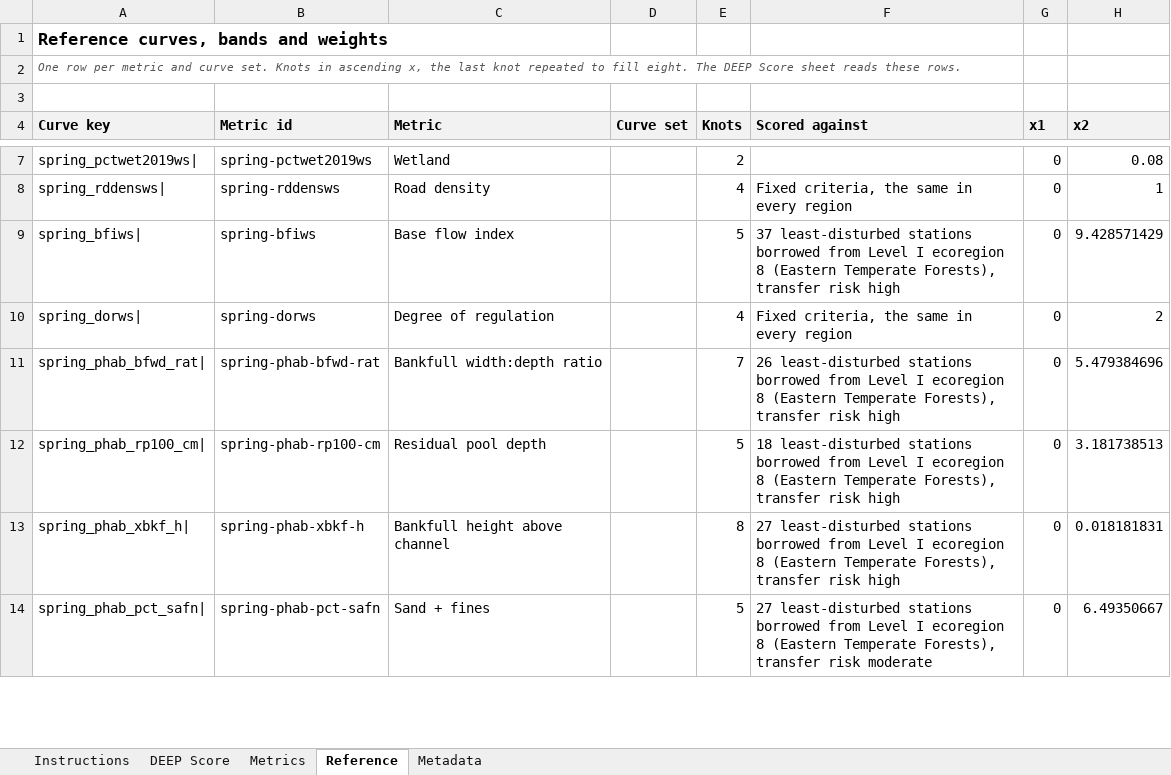
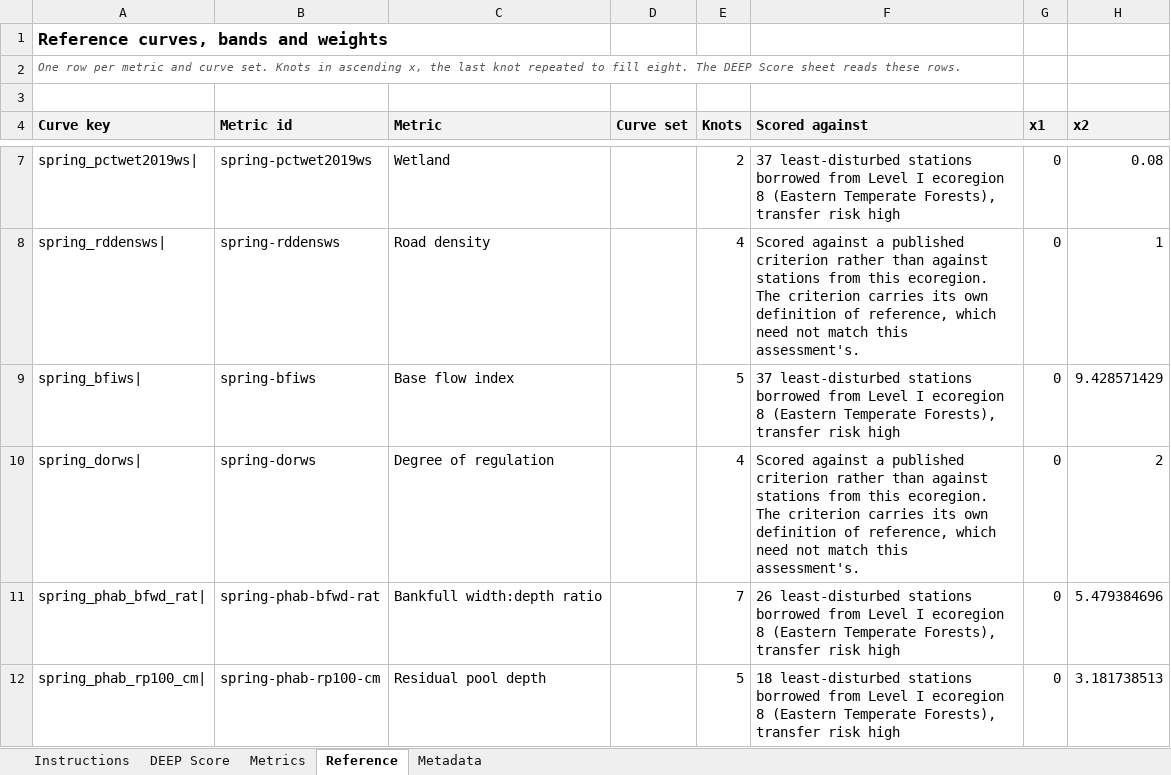
Before and after one commit to USACE-WRISES/staf, an Excel workbook: apps/deep/www/calculators/interior-plateau.xlsx, sheet Reference, drawn as a sheet; only a part is shown, gaps mark what is left out; the shorter side is filled out with more unchanged rows; values as stored, in another font and other column widths than the file's, no borders; the diff covers the shown part only; the diff names each change by its address in the sheet, - before the commit and + after, or states it on an @@ line.

```diff
--- a/apps/deep/www/calculators/interior-plateau.xlsx (sheet Reference)
+++ b/apps/deep/www/calculators/interior-plateau.xlsx (sheet Reference)
-F7 (Scored against): (empty)
+F7 (Scored against): 37 least-disturbed stations borrowed from Level I ecoregion 8 (Eastern Temperate Forests), transfer risk high
-F8 (Scored against): Fixed criteria, the same in every region
+F8 (Scored against): Scored against a published criterion rather than against stations from this ecoregion. The criterion carries its own definition of reference, which need not match this assessment's.
-F10 (Scored against): Fixed criteria, the same in every region
+F10 (Scored against): Scored against a published criterion rather than against stations from this ecoregion. The criterion carries its own definition of reference, which need not match this assessment's.
```
Also changed, not shown: 2 added rows, 1 removed row and 2 edited cells elsewhere in this sheet, sheet Metrics, sheet DEEP Score, sheet Metadata, sheet Instructions, apps/deep/www/calculators/eastern-corn-belt-plains.xlsx, apps/deep/www/calculators/northeastern-highlands.xlsx, 36 other files.
